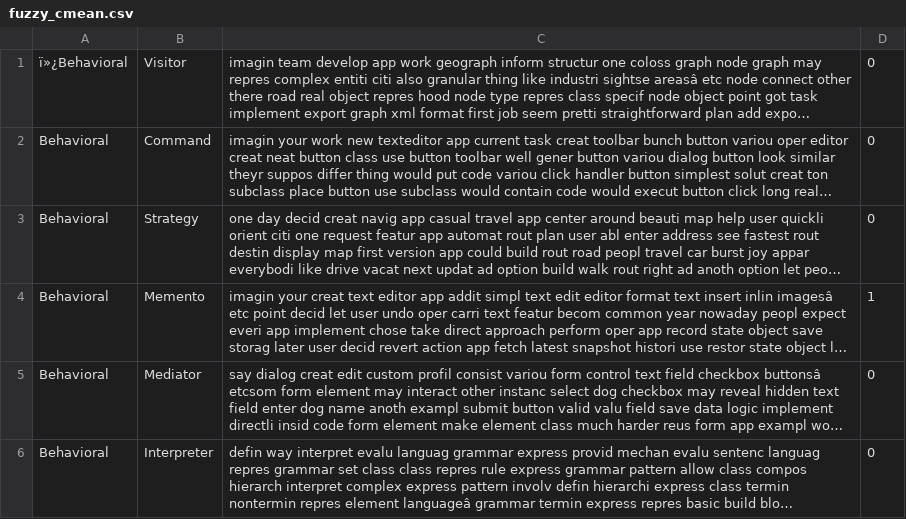
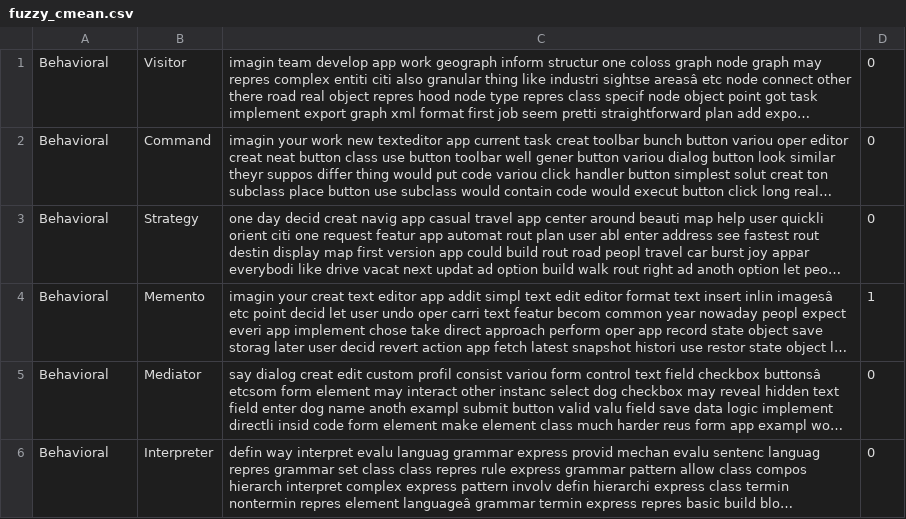
Before and after one commit to jasonmcross/Project-22, a CSV file: fuzzy_cmean.csv, drawn as a sheet; only a part is shown; long unchanged cells end in …; the diff names each change by its address in the sheet, - before the commit and + after, or states it on an @@ line.

```diff
--- a/fuzzy_cmean.csv
+++ b/fuzzy_cmean.csv
-A1: ï»¿Behavioral
+A1: Behavioral
```
Also changed, not shown: masterGOF_junk.csv, 9 other files.
